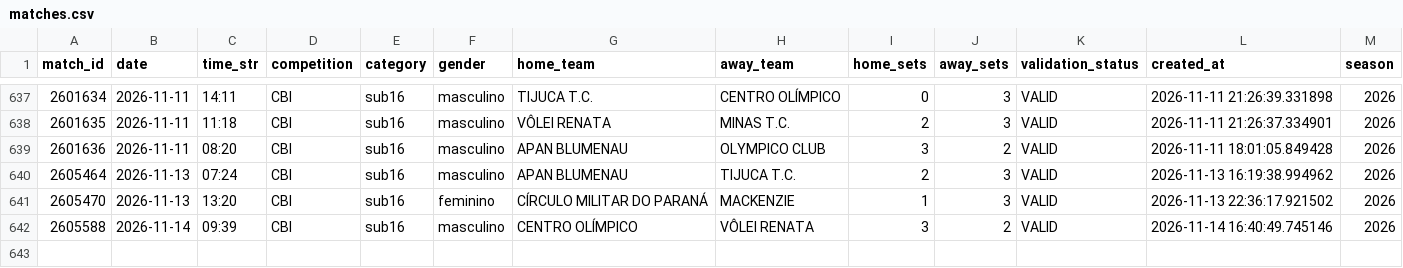
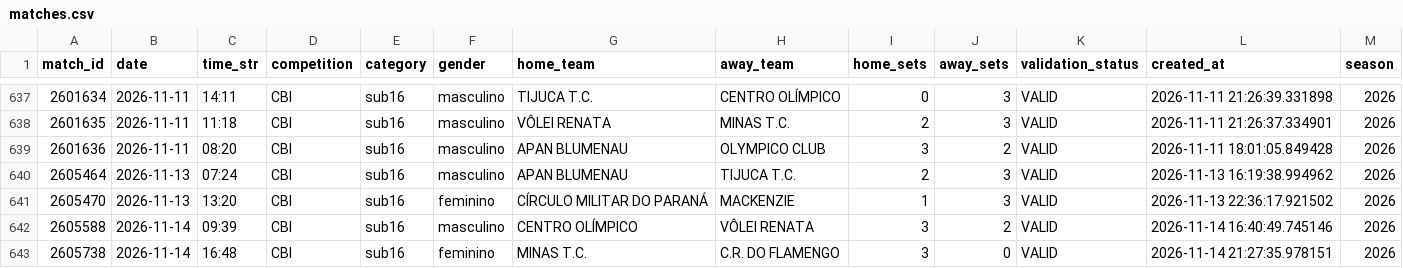
Before and after one commit to lucaaregis4r-ops/Dados-Voleibr, a CSV file: exports/matches.csv, drawn as a sheet; only a part is shown, gaps mark what is left out.

```diff
--- a/exports/matches.csv
+++ b/exports/matches.csv
@@ -642 +642,2 @@ match_id,date,time_str,competition,category,gender,home_team,away_team,home_sets
 2605588,2026-11-14,09:39,CBI,sub16,masculino,CENTRO OLÍMPICO,VÔLEI RENATA,3,2,VALID,2026-11-14 16:40:49.745146,2026
+2605738,2026-11-14,16:48,CBI,sub16,feminino,MINAS T.C.,C.R. DO FLAMENGO,3,0,VALID,2026-11-14 21:27:35.978151,2026
```
Also changed, not shown: exports/players.csv, exports/rankings_scoring.csv, 38 other files.
